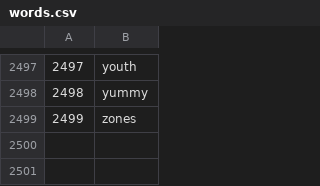
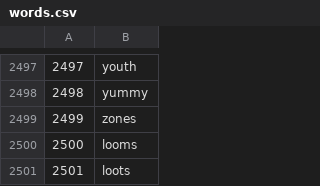
Before and after one commit to poppito/HelloWordel, a CSV file: app/src/main/assets/words.csv, drawn as a sheet; only a part is shown, gaps mark what is left out.

Commit message:
fix spacer, add words

```diff
--- a/app/src/main/assets/words.csv
+++ b/app/src/main/assets/words.csv
@@ -2499 +2499,3 @@
 2499,zones
+2500,looms
+2501,loots
```
Also changed, not shown: 1 other file.
